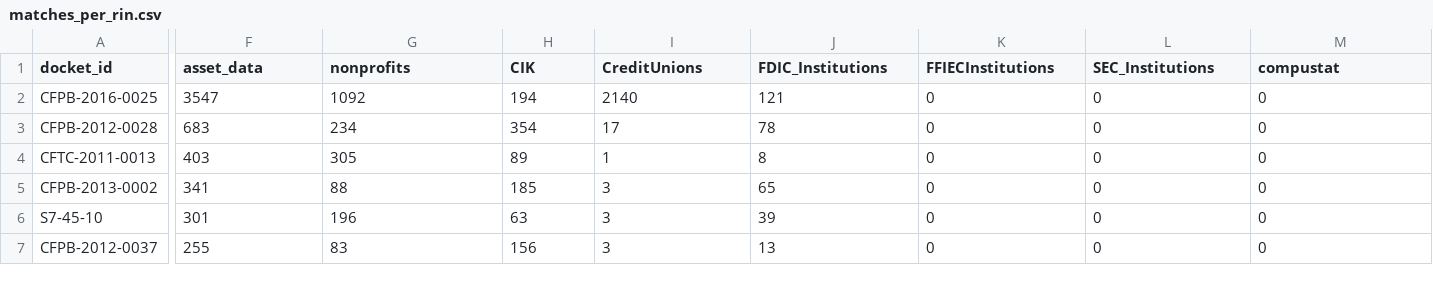
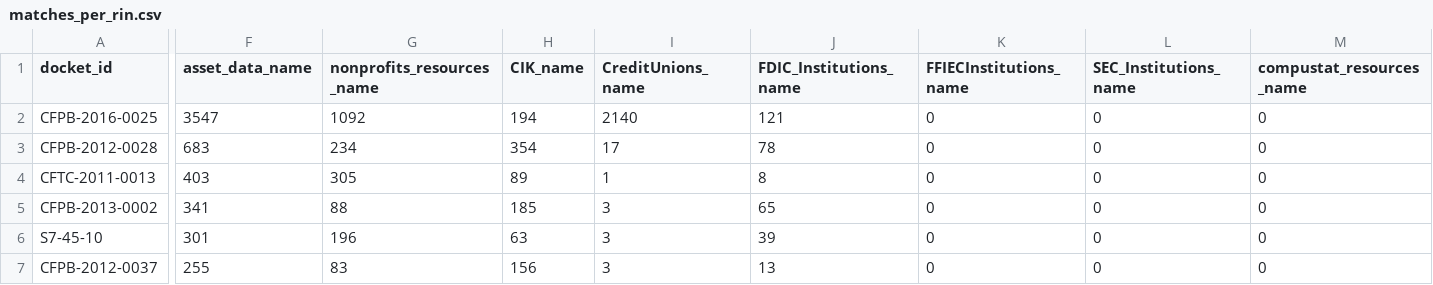
Before and after one commit to judgelord/finreg, a CSV file: data/matches_per_rin.csv, drawn as a sheet; only a part is shown, gaps mark what is left out; the diff names each change by its address in the sheet, - before the commit and + after, or states it on an @@ line.

```diff
--- a/data/matches_per_rin.csv
+++ b/data/matches_per_rin.csv
-F1: asset_data
+F1: asset_data_name
-G1: nonprofits
+G1: nonprofits_resources_name
-H1: CIK
+H1: CIK_name
-I1: CreditUnions
+I1: CreditUnions_name
-J1: FDIC_Institutions
+J1: FDIC_Institutions_name
-K1: FFIECInstitutions
+K1: FFIECInstitutions_name
-L1: SEC_Institutions
+L1: SEC_Institutions_name
-M1: compustat
+M1: compustat_resources_name
```
Also changed, not shown: 2 other files.
